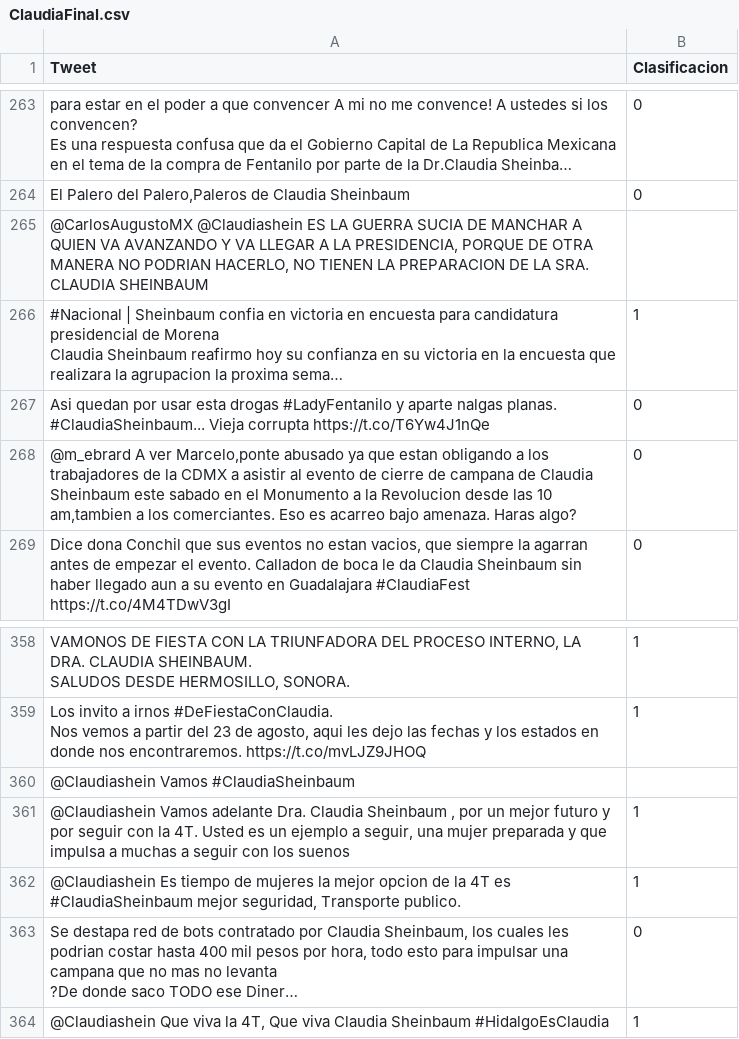
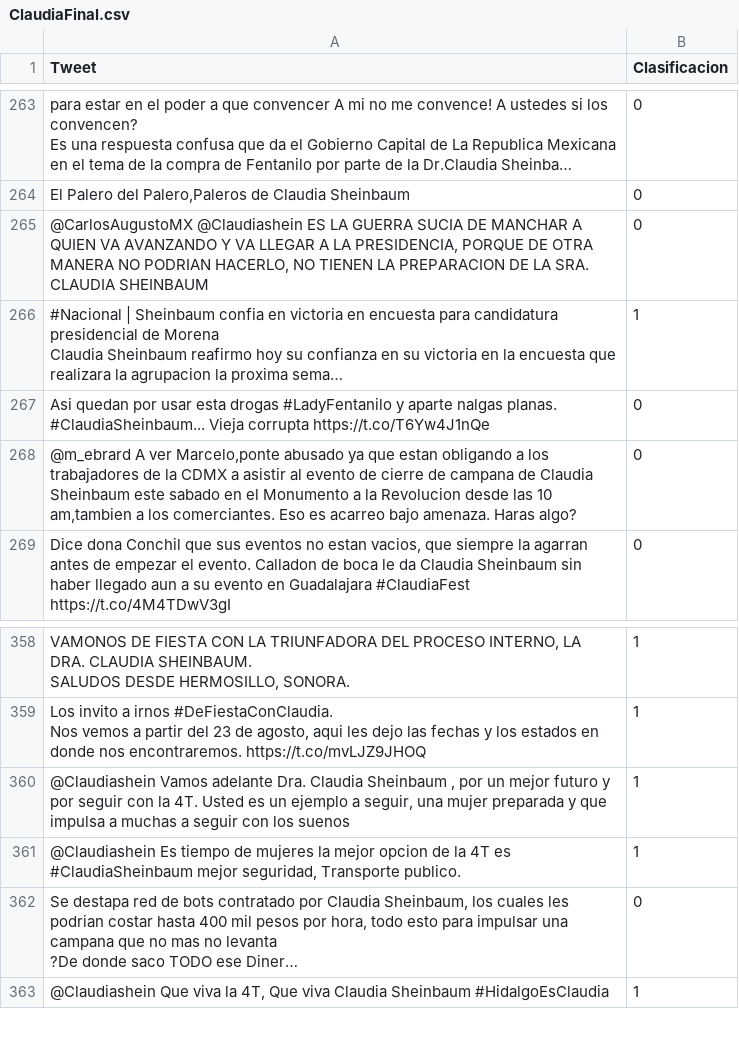
Before and after one commit to juan-chow/Tweets, a CSV file: Claudia/ClaudiaFinal.csv, drawn as a sheet; only a part is shown, gaps mark what is left out; long unchanged cells end in …; the diff names each change by its address in the sheet, - before the commit and + after, or states it on an @@ line.

Commit message:
second

```diff
--- a/Claudia/ClaudiaFinal.csv
+++ b/Claudia/ClaudiaFinal.csv
-B265 (Clasificacion): (empty)
+B265 (Clasificacion): 0
-row 360: @Claudiashein Vamos #ClaudiaSheinbaum
```
